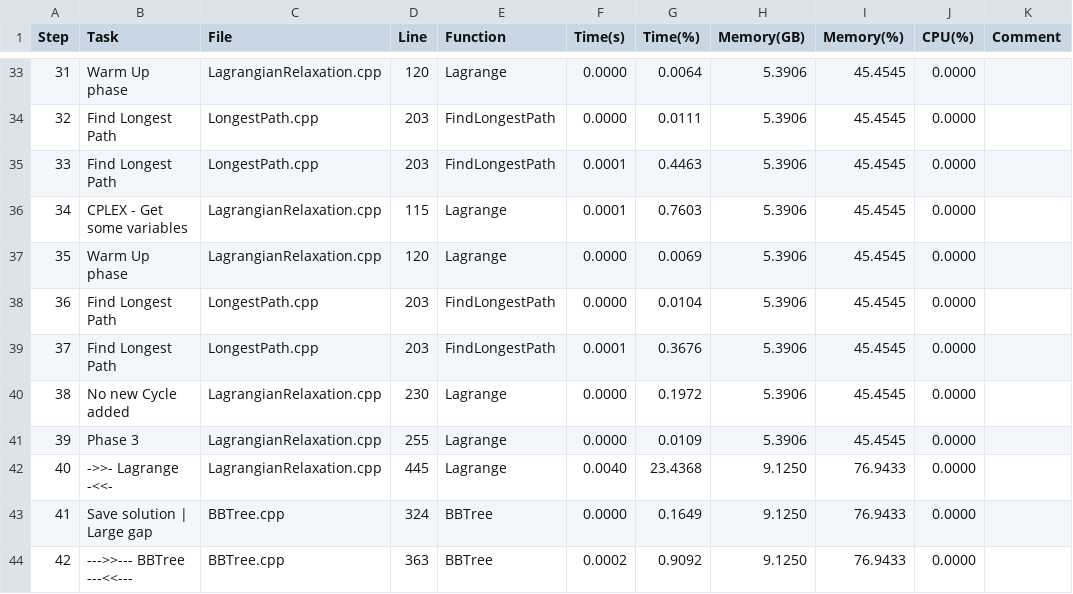
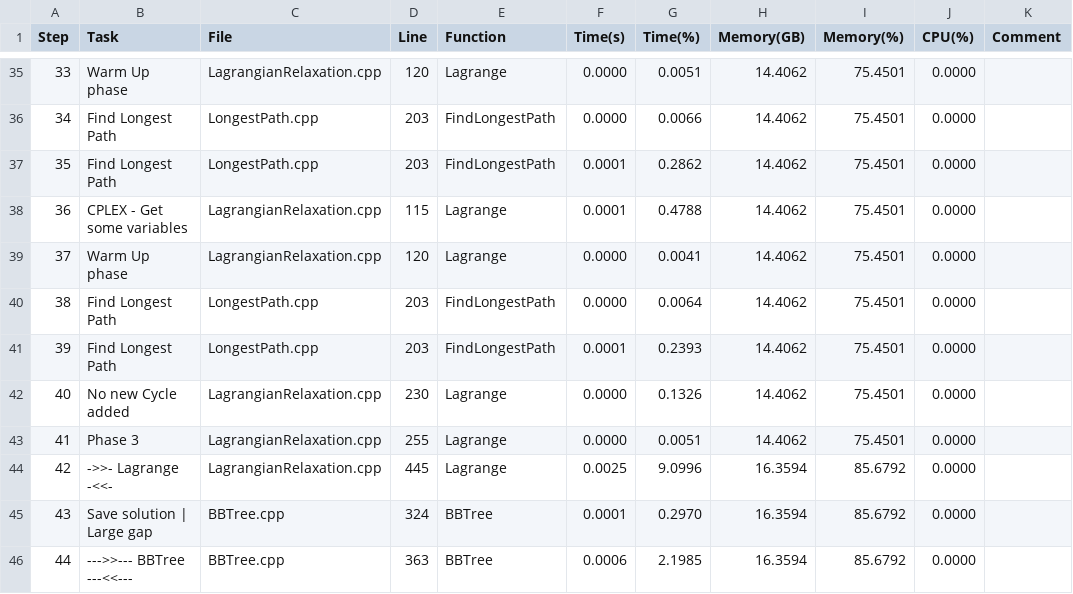
Before and after one commit to jMiers1/KidneyExchangeOptimization, a CSV file: logs/2024-12-26_:_Kidney_Matching_16_0_:_KP_Num1_N16_A0.csv, drawn as a sheet; only a part is shown, gaps mark what is left out; addresses are those after the commit; the diff covers the shown part only; the diff names each change by its address in the sheet, - before the commit and + after, or states it on an @@ line.

```diff
--- a/logs/2024-12-26_:_Kidney_Matching_16_0_:_KP_Num1_N16_A0.csv
+++ b/logs/2024-12-26_:_Kidney_Matching_16_0_:_KP_Num1_N16_A0.csv
@@ column A (Step) renumbered from row 7 down @@
-G35 (Time(%)): 0.0064
+G35 (Time(%)): 0.0051
-H35:H43 (Memory(GB)): 5.3906
+H35:H43 (Memory(GB)): 14.4062
-I35:I43 (Memory(%)): 45.4545
+I35:I43 (Memory(%)): 75.4501
-G36 (Time(%)): 0.0111
+G36 (Time(%)): 0.0066
-G37 (Time(%)): 0.4463
+G37 (Time(%)): 0.2862
-G38 (Time(%)): 0.7603
+G38 (Time(%)): 0.4788
-G39 (Time(%)): 0.0069
+G39 (Time(%)): 0.0041
-G40 (Time(%)): 0.0104
+G40 (Time(%)): 0.0064
-G41 (Time(%)): 0.3676
+G41 (Time(%)): 0.2393
-G42 (Time(%)): 0.1972
+G42 (Time(%)): 0.1326
-G43 (Time(%)): 0.0109
+G43 (Time(%)): 0.0051
-F44 (Time(s)): 0.0040
+F44 (Time(s)): 0.0025
-G44 (Time(%)): 23.4368
+G44 (Time(%)): 9.0996
-H44:H46 (Memory(GB)): 9.1250
+H44:H46 (Memory(GB)): 16.3594
-I44:I46 (Memory(%)): 76.9433
+I44:I46 (Memory(%)): 85.6792
-F45 (Time(s)): 0.0000
+F45 (Time(s)): 0.0001
-G45 (Time(%)): 0.1649
+G45 (Time(%)): 0.2970
-F46 (Time(s)): 0.0002
+F46 (Time(s)): 0.0006
-G46 (Time(%)): 0.9092
+G46 (Time(%)): 2.1985
```
Also changed, not shown: 2 added rows and 101 edited cells elsewhere in this file, 3 other files.
